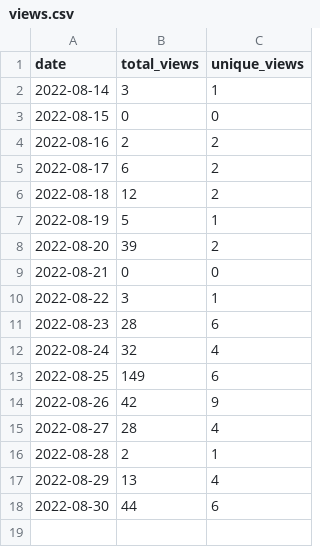
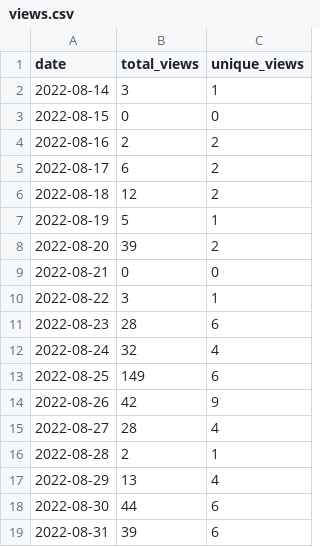
Before and after one commit to wumphlett/COMP-1210, a CSV file: .traffic/views.csv, drawn as a sheet.

Commit message:
Updating repository traffic

```diff
--- a/.traffic/views.csv
+++ b/.traffic/views.csv
@@ -18 +18,2 @@ date,total_views,unique_views
 2022-08-30,44,6
+2022-08-31,39,6
```
Also changed, not shown: .traffic/clones.csv, 3 other files.
